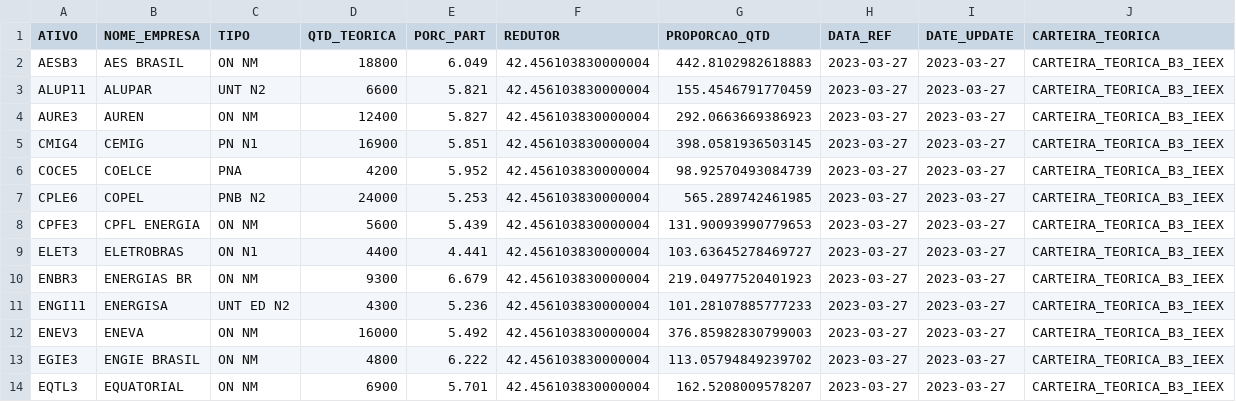
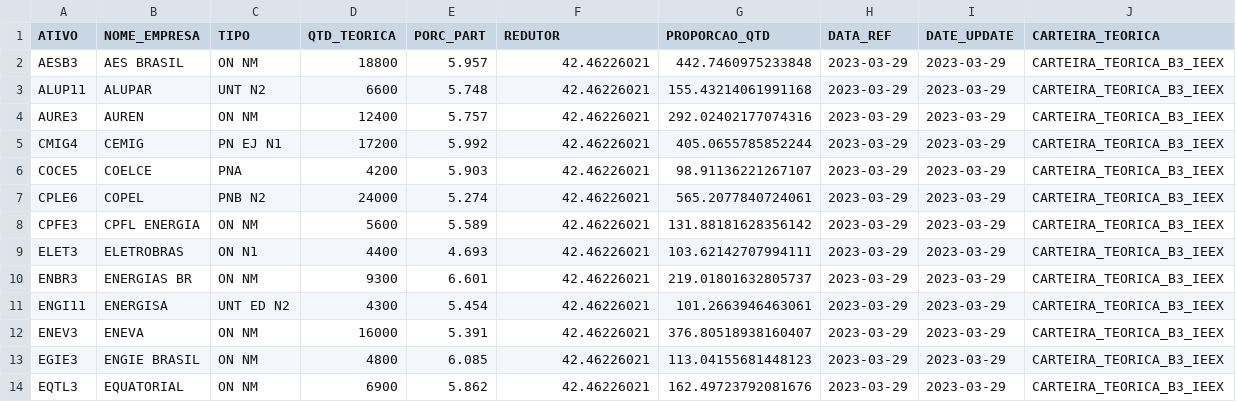
Before and after one commit to jnyjhow/portfolio_ds_mf, a CSV file: result/db_ct_ieex.csv, drawn as a sheet; only a part is shown; the diff covers the shown part only.

```diff
--- a/result/db_ct_ieex.csv
+++ b/result/db_ct_ieex.csv
@@ -1,14 +1,14 @@
 ATIVO,NOME_EMPRESA,TIPO,QTD_TEORICA,PORC_PART,REDUTOR,PROPORCAO_QTD,DATA_REF,DATE_UPDATE,CARTEIRA_TEORICA
-AESB3,AES BRASIL,ON      NM,18800,6.049,42.456103830000004,442.8102982618883,2023-03-27,2023-03-27,CARTEIRA_TEORICA_B3_IEEX
-ALUP11,ALUPAR,UNT     N2,6600,5.821,42.456103830000004,155.4546791770459,2023-03-27,2023-03-27,CARTEIRA_TEORICA_B3_IEEX
-AURE3,AUREN,ON      NM,12400,5.827,42.456103830000004,292.0663669386923,2023-03-27,2023-03-27,CARTEIRA_TEORICA_B3_IEEX
-CMIG4,CEMIG,PN      N1,16900,5.851,42.456103830000004,398.0581936503145,2023-03-27,2023-03-27,CARTEIRA_TEORICA_B3_IEEX
-COCE5,COELCE,PNA,4200,5.952,42.456103830000004,98.92570493084739,2023-03-27,2023-03-27,CARTEIRA_TEORICA_B3_IEEX
-CPLE6,COPEL,PNB     N2,24000,5.253,42.456103830000004,565.289742461985,2023-03-27,2023-03-27,CARTEIRA_TEORICA_B3_IEEX
-CPFE3,CPFL ENERGIA,ON      NM,5600,5.439,42.456103830000004,131.90093990779653,2023-03-27,2023-03-27,CARTEIRA_TEORICA_B3_IEEX
-ELET3,ELETROBRAS,ON      N1,4400,4.441,42.456103830000004,103.63645278469727,2023-03-27,2023-03-27,CARTEIRA_TEORICA_B3_IEEX
-ENBR3,ENERGIAS BR,ON      NM,9300,6.679,42.456103830000004,219.04977520401923,2023-03-27,2023-03-27,CARTEIRA_TEORICA_B3_IEEX
-ENGI11,ENERGISA,UNT ED  N2,4300,5.236,42.456103830000004,101.28107885777233,2023-03-27,2023-03-27,CARTEIRA_TEORICA_B3_IEEX
-ENEV3,ENEVA,ON      NM,16000,5.492,42.456103830000004,376.85982830799003,2023-03-27,2023-03-27,CARTEIRA_TEORICA_B3_IEEX
-EGIE3,ENGIE BRASIL,ON      NM,4800,6.222,42.456103830000004,113.05794849239702,2023-03-27,2023-03-27,CARTEIRA_TEORICA_B3_IEEX
-EQTL3,EQUATORIAL,ON      NM,6900,5.701,42.456103830000004,162.5208009578207,2023-03-27,2023-03-27,CARTEIRA_TEORICA_B3_IEEX
+AESB3,AES BRASIL,ON      NM,18800,5.957,42.46226021,442.7460975233848,2023-03-29,2023-03-29,CARTEIRA_TEORICA_B3_IEEX
+ALUP11,ALUPAR,UNT     N2,6600,5.748,42.46226021,155.43214061991168,2023-03-29,2023-03-29,CARTEIRA_TEORICA_B3_IEEX
+AURE3,AUREN,ON      NM,12400,5.757,42.46226021,292.02402177074316,2023-03-29,2023-03-29,CARTEIRA_TEORICA_B3_IEEX
+CMIG4,CEMIG,PN  EJ  N1,17200,5.992,42.46226021,405.0655785852244,2023-03-29,2023-03-29,CARTEIRA_TEORICA_B3_IEEX
+COCE5,COELCE,PNA,4200,5.903,42.46226021,98.91136221267107,2023-03-29,2023-03-29,CARTEIRA_TEORICA_B3_IEEX
+CPLE6,COPEL,PNB     N2,24000,5.274,42.46226021,565.2077840724061,2023-03-29,2023-03-29,CARTEIRA_TEORICA_B3_IEEX
+CPFE3,CPFL ENERGIA,ON      NM,5600,5.589,42.46226021,131.88181628356142,2023-03-29,2023-03-29,CARTEIRA_TEORICA_B3_IEEX
+ELET3,ELETROBRAS,ON      N1,4400,4.693,42.46226021,103.62142707994111,2023-03-29,2023-03-29,CARTEIRA_TEORICA_B3_IEEX
+ENBR3,ENERGIAS BR,ON      NM,9300,6.601,42.46226021,219.01801632805737,2023-03-29,2023-03-29,CARTEIRA_TEORICA_B3_IEEX
+ENGI11,ENERGISA,UNT ED  N2,4300,5.454,42.46226021,101.2663946463061,2023-03-29,2023-03-29,CARTEIRA_TEORICA_B3_IEEX
+ENEV3,ENEVA,ON      NM,16000,5.391,42.46226021,376.80518938160407,2023-03-29,2023-03-29,CARTEIRA_TEORICA_B3_IEEX
+EGIE3,ENGIE BRASIL,ON      NM,4800,6.085,42.46226021,113.04155681448123,2023-03-29,2023-03-29,CARTEIRA_TEORICA_B3_IEEX
+EQTL3,EQUATORIAL,ON      NM,6900,5.862,42.46226021,162.49723792081676,2023-03-29,2023-03-29,CARTEIRA_TEORICA_B3_IEEX
```
Also changed, not shown: 25 edited cells elsewhere in this file, result/db_ct_bdrx.csv, result/db_ct_bdrx_mod_setor.csv, 29 other files.
